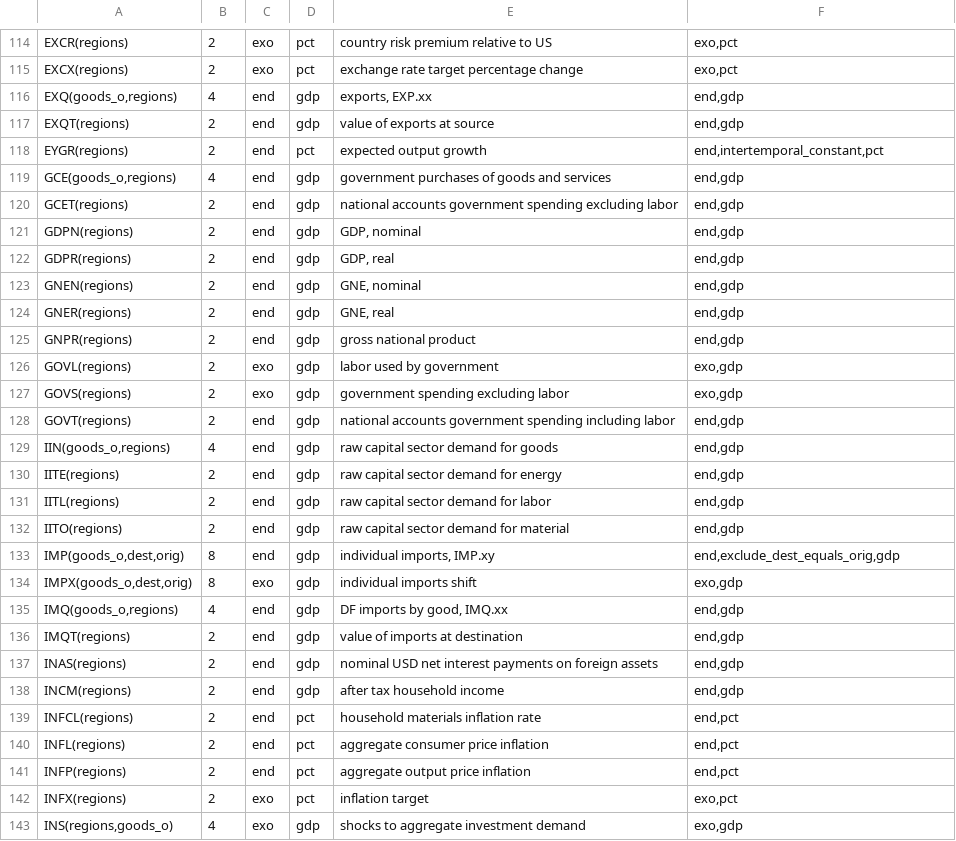
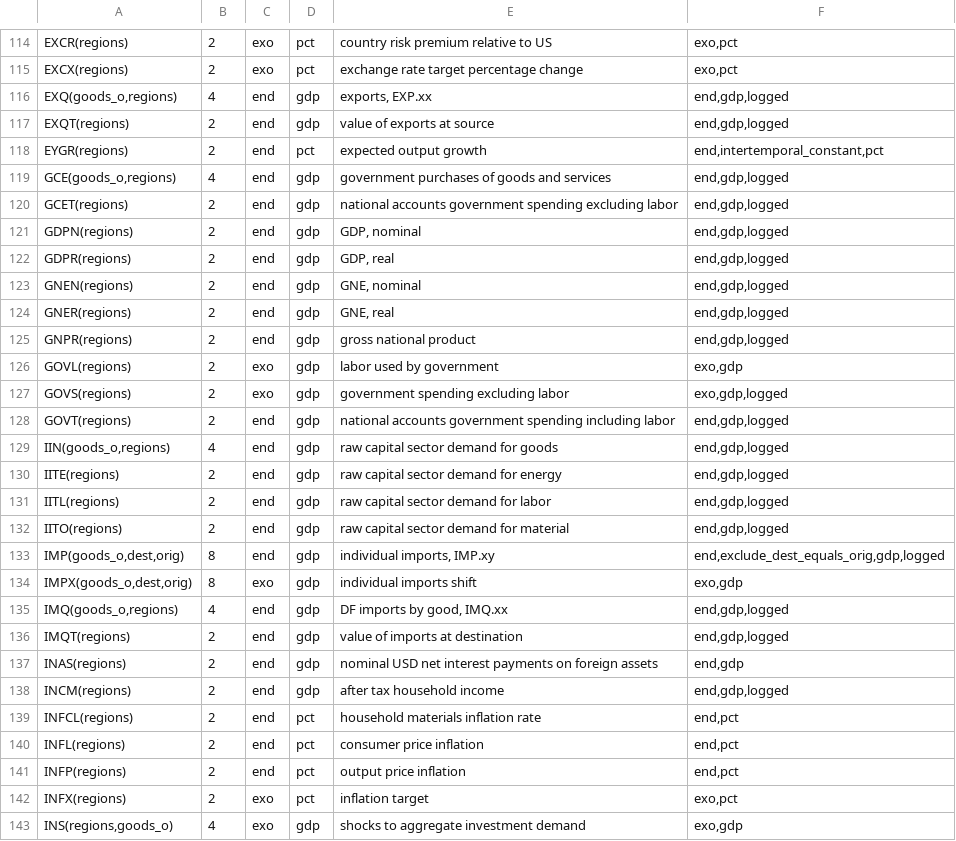
Before and after one commit to wjmckibbin/gcubed-2R, a CSV file: user_data/2R/179/sym/model_2R_179_varinfo.csv, drawn as a sheet; only a part is shown, gaps mark what is left out; the diff covers the shown part only.

Commit message:
updated model

```diff
--- a/user_data/2R/179/sym/model_2R_179_varinfo.csv
+++ b/user_data/2R/179/sym/model_2R_179_varinfo.csv
@@ -115,28 +115,28 @@
 "EXCX(regions)",2,exo,pct,"exchange rate target percentage change","exo,pct"
-"EXQ(goods_o,regions)",4,end,gdp,"exports, EXP.xx","end,gdp"
-"EXQT(regions)",2,end,gdp,"value of exports at source","end,gdp"
+"EXQ(goods_o,regions)",4,end,gdp,"exports, EXP.xx","end,gdp,logged"
+"EXQT(regions)",2,end,gdp,"value of exports at source","end,gdp,logged"
 "EYGR(regions)",2,end,pct,"expected output growth","end,intertemporal_constant,pct"
-"GCE(goods_o,regions)",4,end,gdp,"government purchases of goods and services","end,gdp"
-"GCET(regions)",2,end,gdp,"national accounts government spending excluding labor","end,gdp"
-"GDPN(regions)",2,end,gdp,"GDP, nominal","end,gdp"
-"GDPR(regions)",2,end,gdp,"GDP, real","end,gdp"
-"GNEN(regions)",2,end,gdp,"GNE, nominal","end,gdp"
-"GNER(regions)",2,end,gdp,"GNE, real","end,gdp"
-"GNPR(regions)",2,end,gdp,"gross national product","end,gdp"
+"GCE(goods_o,regions)",4,end,gdp,"government purchases of goods and services","end,gdp,logged"
+"GCET(regions)",2,end,gdp,"national accounts government spending excluding labor","end,gdp,logged"
+"GDPN(regions)",2,end,gdp,"GDP, nominal","end,gdp,logged"
+"GDPR(regions)",2,end,gdp,"GDP, real","end,gdp,logged"
+"GNEN(regions)",2,end,gdp,"GNE, nominal","end,gdp,logged"
+"GNER(regions)",2,end,gdp,"GNE, real","end,gdp,logged"
+"GNPR(regions)",2,end,gdp,"gross national product","end,gdp,logged"
 "GOVL(regions)",2,exo,gdp,"labor used by government","exo,gdp"
-"GOVS(regions)",2,exo,gdp,"government spending excluding labor","exo,gdp"
-"GOVT(regions)",2,end,gdp,"national accounts government spending including labor","end,gdp"
-"IIN(goods_o,regions)",4,end,gdp,"raw capital sector demand for goods","end,gdp"
-"IITE(regions)",2,end,gdp,"raw capital sector demand for energy","end,gdp"
-"IITL(regions)",2,end,gdp,"raw capital sector demand for labor","end,gdp"
-"IITO(regions)",2,end,gdp,"raw capital sector demand for material","end,gdp"
-"IMP(goods_o,dest,orig)",8,end,gdp,"individual imports, IMP.xy","end,exclude_dest_equals_orig,gdp"
+"GOVS(regions)",2,exo,gdp,"government spending excluding labor","exo,gdp,logged"
+"GOVT(regions)",2,end,gdp,"national accounts government spending including labor","end,gdp,logged"
+"IIN(goods_o,regions)",4,end,gdp,"raw capital sector demand for goods","end,gdp,logged"
+"IITE(regions)",2,end,gdp,"raw capital sector demand for energy","end,gdp,logged"
+"IITL(regions)",2,end,gdp,"raw capital sector demand for labor","end,gdp,logged"
+"IITO(regions)",2,end,gdp,"raw capital sector demand for material","end,gdp,logged"
+"IMP(goods_o,dest,orig)",8,end,gdp,"individual imports, IMP.xy","end,exclude_dest_equals_orig,gdp,logged"
 "IMPX(goods_o,dest,orig)",8,exo,gdp,"individual imports shift ","exo,gdp"
-"IMQ(goods_o,regions)",4,end,gdp,"DF imports by good, IMQ.xx","end,gdp"
-"IMQT(regions)",2,end,gdp,"value of imports at destination","end,gdp"
+"IMQ(goods_o,regions)",4,end,gdp,"DF imports by good, IMQ.xx","end,gdp,logged"
+"IMQT(regions)",2,end,gdp,"value of imports at destination","end,gdp,logged"
 "INAS(regions)",2,end,gdp,"nominal USD net interest payments on foreign assets","end,gdp"
-"INCM(regions)",2,end,gdp,"after tax household income","end,gdp"
+"INCM(regions)",2,end,gdp,"after tax household income","end,gdp,logged"
 "INFCL(regions)",2,end,pct,"household materials inflation rate","end,pct"
-"INFL(regions)",2,end,pct,"aggregate consumer price inflation","end,pct"
-"INFP(regions)",2,end,pct,"aggregate output price inflation","end,pct"
+"INFL(regions)",2,end,pct,"consumer price inflation","end,pct"
+"INFP(regions)",2,end,pct,"output price inflation","end,pct"
 "INFX(regions)",2,exo,pct,"inflation target","exo,pct"
```
Also changed, not shown: 44 edited cells elsewhere in this file, user_data/2R/179/simulations/experiment_4/layer_A.csv, user_data/2R/179/simulations/experiment_4/layer_B.csv, 28 other files.
